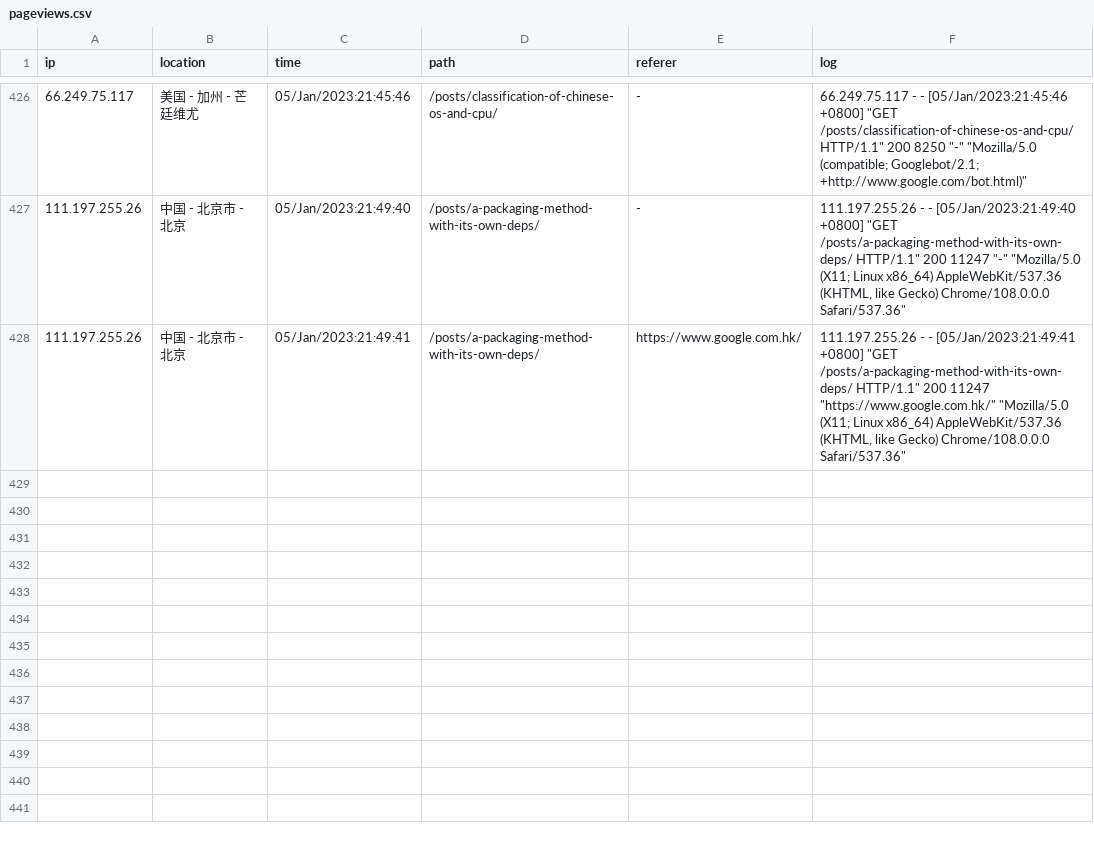
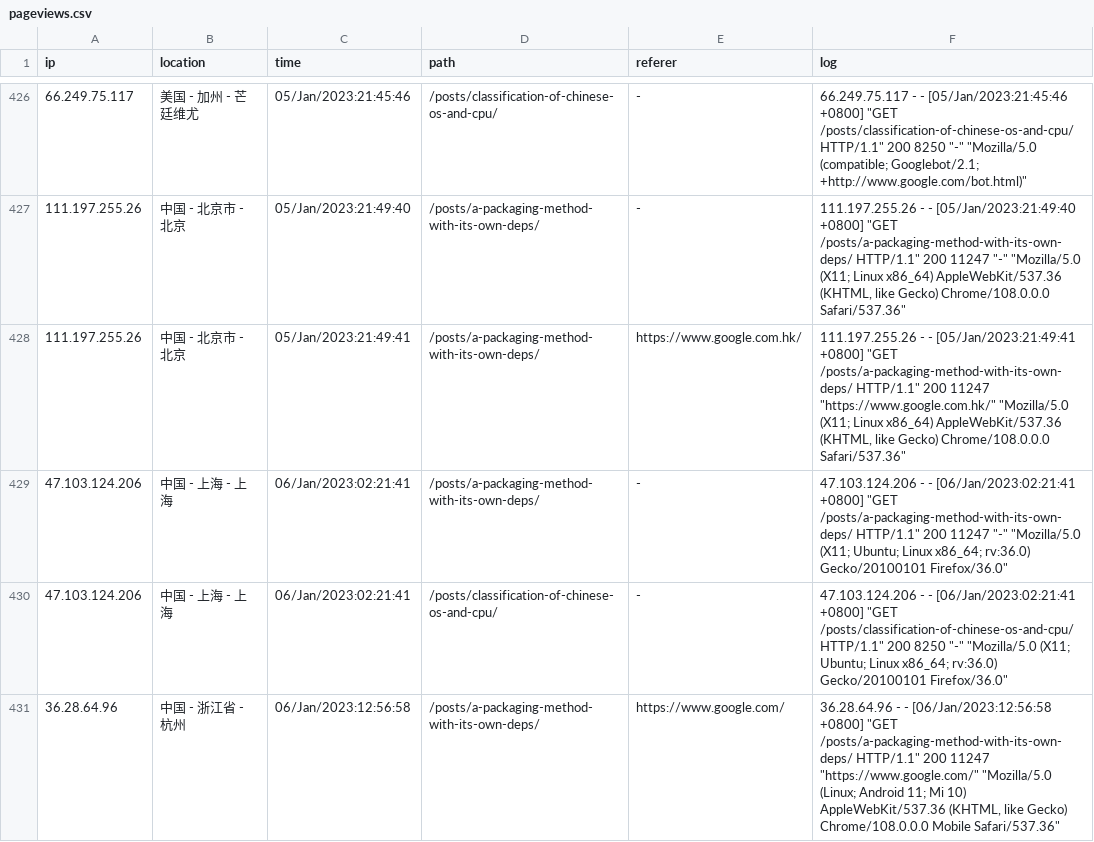
Before and after one commit to zhaowcheng/zhaowcheng.com, a CSV file: data/pageviews.csv, drawn as a sheet; only a part is shown, gaps mark what is left out; the diff names each change by its address in the sheet, - before the commit and + after, or states it on an @@ line.

Commit message:
update 2023-01-06 pageviews

```diff
--- a/data/pageviews.csv
+++ b/data/pageviews.csv
+row 429: 47.103.124.206 | 中国 - 上海 - 上海 | 06/Jan/2023:02:21:41 | /posts/a-packaging-method-with-its-own-deps/ | - | 47.103.124.206 - - [06/Jan/2023:02:21:41 +0800] "GET /posts/a-packaging-method-with-its-own-deps/ HTTP/1.1" 200 11247 "-" "Mozilla/5.0 (X11; Ubuntu; Linux x86_64; rv:36.0) Gecko/20100101 Firefox/36.0"
+row 430: 47.103.124.206 | 中国 - 上海 - 上海 | 06/Jan/2023:02:21:41 | /posts/classification-of-chinese-os-and-cpu/ | - | 47.103.124.206 - - [06/Jan/2023:02:21:41 +0800] "GET /posts/classification-of-chinese-os-and-cpu/ HTTP/1.1" 200 8250 "-" "Mozilla/5.0 (X11; Ubuntu; Linux x86_64; rv:36.0) Gecko/20100101 Firefox/36.0"
+row 431: 36.28.64.96 | 中国 - 浙江省 - 杭州 | 06/Jan/2023:12:56:58 | /posts/a-packaging-method-with-its-own-deps/ | https://www.google.com/ | 36.28.64.96 - - [06/Jan/2023:12:56:58 +0800] "GET /posts/a-packaging-method-with-its-own-deps/ HTTP/1.1" 200 11247 "https://www.google.com/" "Mozilla/5.0 (Linux; Android 11; Mi 10) AppleWebKit/537.36 (KHTML, like Gecko) Chrome/108.0.0.0 Mobile Safari/537.36"
```
Also changed, not shown: 1 other file.
